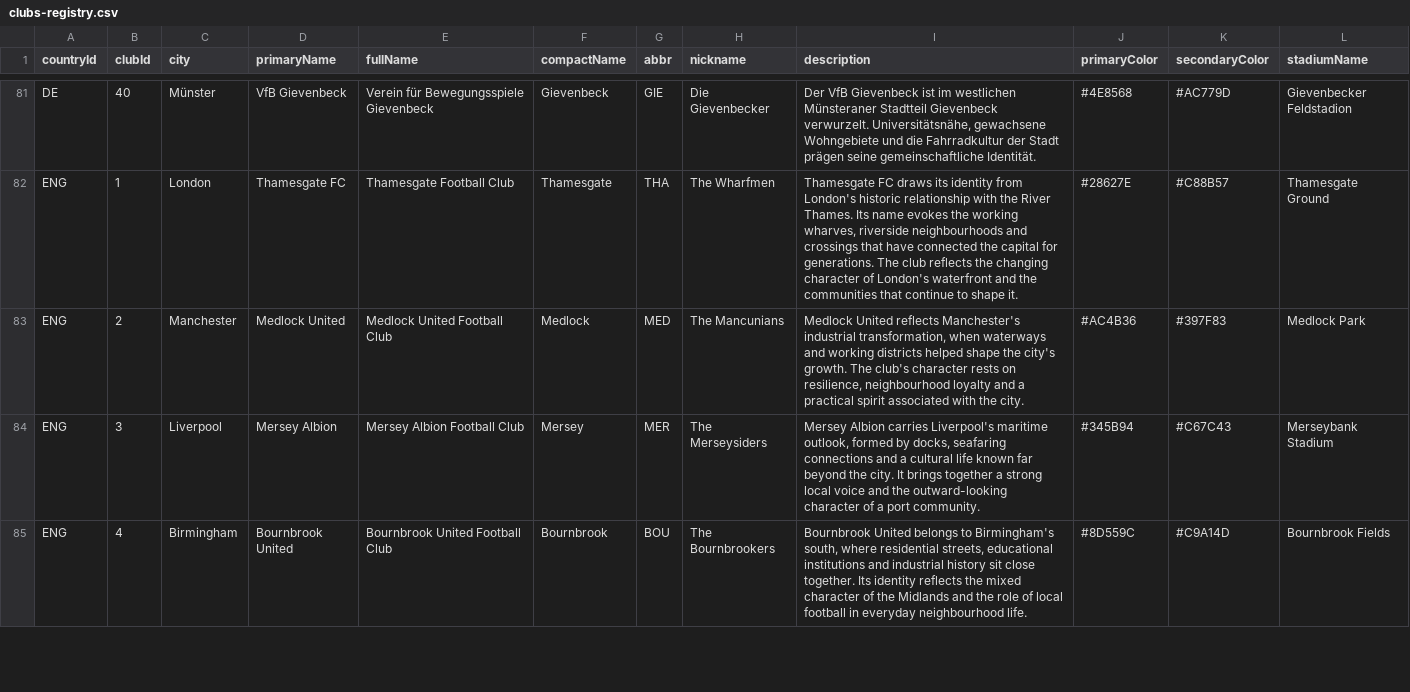
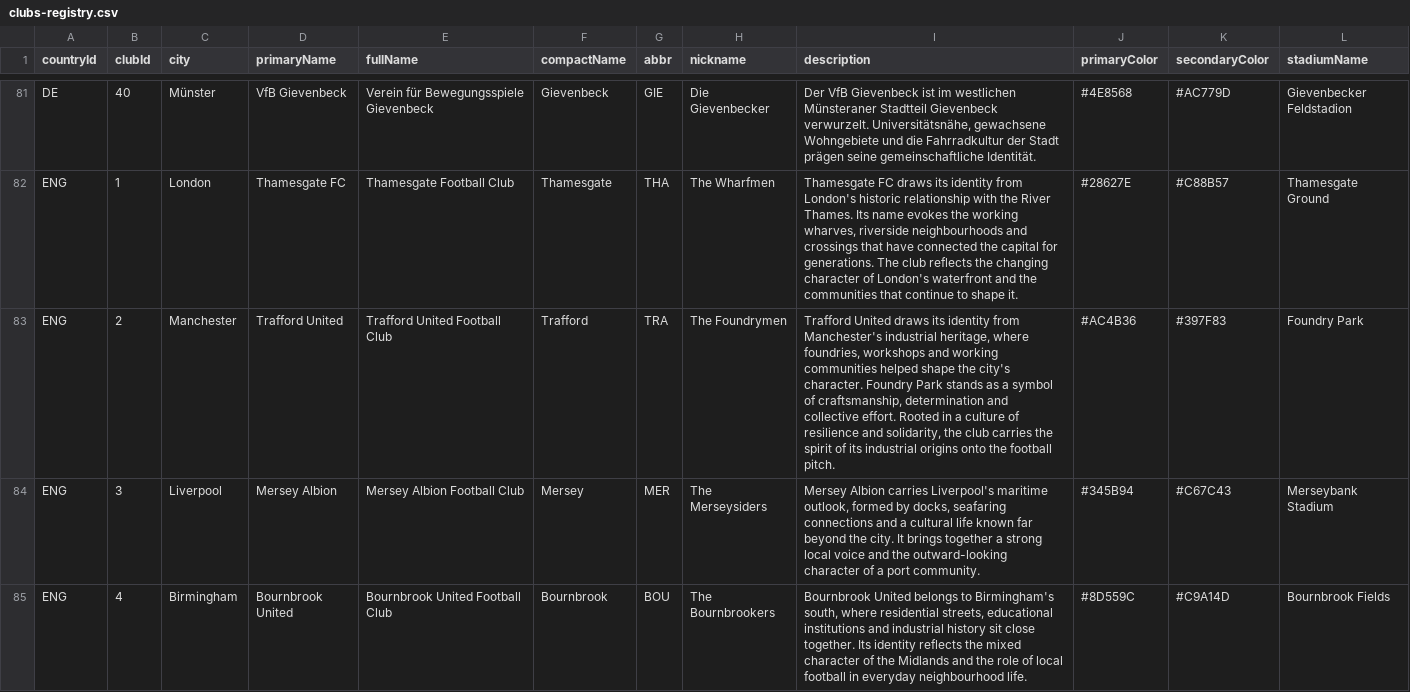
Before and after one commit to FraGioco9/football-architect, a CSV file: data/clubs-registry.csv, drawn as a sheet; only a part is shown, gaps mark what is left out; the diff covers the shown part only.

```diff
--- a/data/clubs-registry.csv
+++ b/data/clubs-registry.csv
@@ -82,3 +82,3 @@ DE,40,Münster,VfB Gievenbeck,Verein für Bewegungsspiele Gievenbeck,Gievenbeck,
 ENG,1,London,Thamesgate FC,Thamesgate Football Club,Thamesgate,THA,The Wharfmen,"Thamesgate FC draws its identity from London's historic relationship with the River Thames. Its name evokes the working wharves, riverside neighbourhoods and crossings that have connected the capital for generations. The club reflects the changing character of London's waterfront and the communities that continue to shape it.",#28627E,#C88B57,Thamesgate Ground
-ENG,2,Manchester,Medlock United,Medlock United Football Club,Medlock,MED,The Mancunians,"Medlock United reflects Manchester's industrial transformation, when waterways and working districts helped shape the city's growth. The club's character rests on resilience, neighbourhood loyalty and a practical spirit associated with the city.",#AC4B36,#397F83,Medlock Park
+ENG,2,Manchester,Trafford United,Trafford United Football Club,Trafford,TRA,The Foundrymen,"Trafford United draws its identity from Manchester's industrial heritage, where foundries, workshops and working communities helped shape the city's character. Foundry Park stands as a symbol of craftsmanship, determination and collective effort. Rooted in a culture of resilience and solidarity, the club carries the spirit of its industrial origins onto the football pitch.",#AC4B36,#397F83,Foundry Park
 ENG,3,Liverpool,Mersey Albion,Mersey Albion Football Club,Mersey,MER,The Merseysiders,"Mersey Albion carries Liverpool's maritime outlook, formed by docks, seafaring connections and a cultural life known far beyond the city. It brings together a strong local voice and the outward-looking character of a port community.",#345B94,#C67C43,Merseybank Stadium
```
Also changed, not shown: 1 edited cell elsewhere in this file, data/club-descriptions.i18n.csv, 13 other files.
